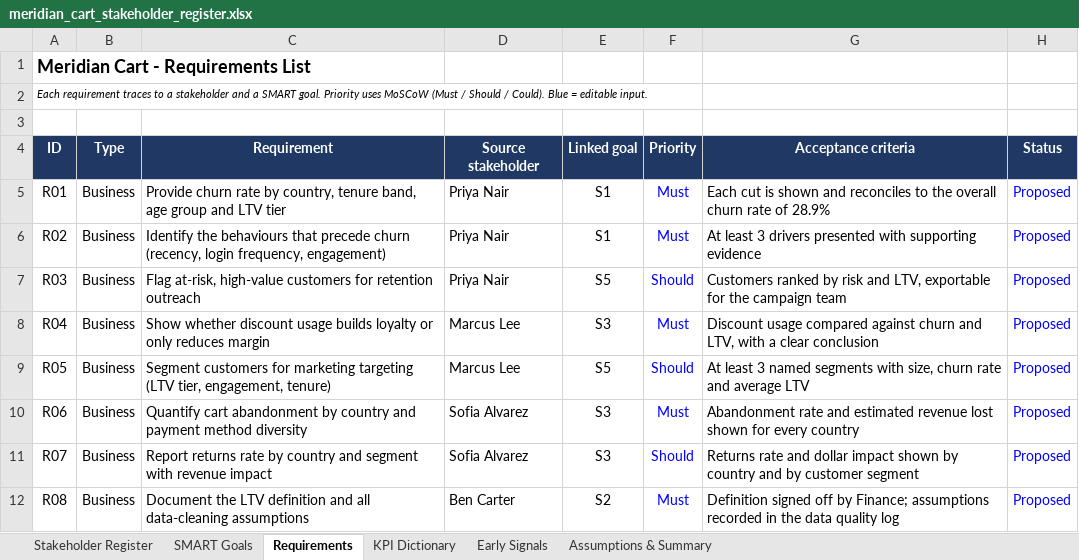
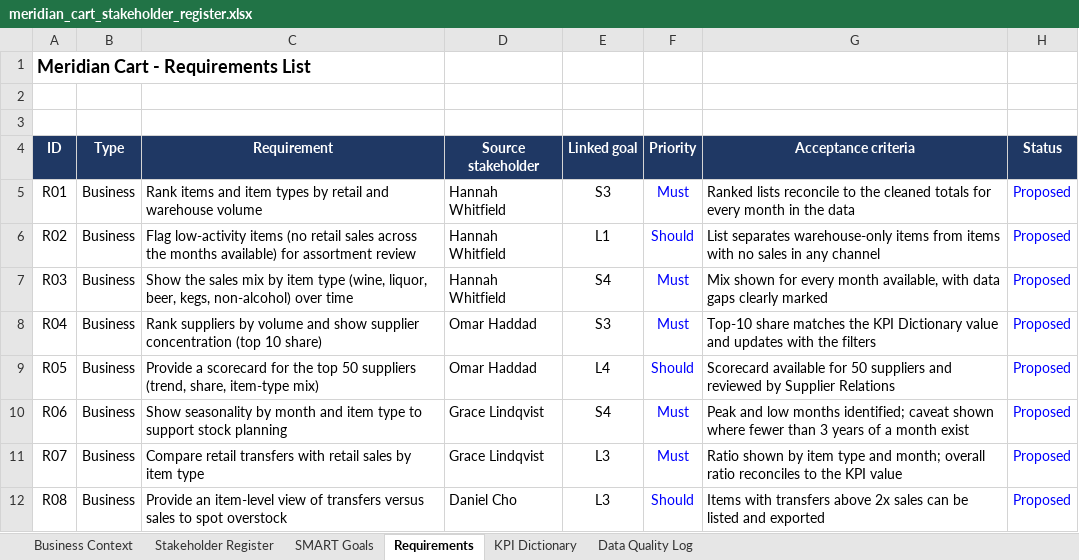
Before and after one commit to Bee1229/ABS_Store_Inventory_and_Sale_Items, an Excel workbook: meridian_cart_stakeholder_register.xlsx, sheet Requirements, drawn as a sheet; only a part is shown; values as stored, in another font and other column widths than the file's, no borders; charts and pictures not drawn; the diff covers the shown part only; the diff names each change by its address in the sheet, - before the commit and + after, or states it on an @@ line.

```diff
--- a/meridian_cart_stakeholder_register.xlsx (sheet Requirements)
+++ b/meridian_cart_stakeholder_register.xlsx (sheet Requirements)
-sheet tab: Assumptions & Summary
+sheet tab: Data Quality Log
-sheet tab: Early Signals
+sheet tab: Business Context
-A2 (ID): Each requirement traces to a stakeholder and a SMART goal. Priority uses MoSCoW (Must / Should / Could). Blue = editable input.
+A2 (ID): (empty)
-C5 (Requirement): Provide churn rate by country, tenure band, age group and LTV tier
+C5 (Requirement): Rank items and item types by retail and warehouse volume
-D5:D7 (Source stakeholder): Priya Nair
+D5:D7 (Source stakeholder): Hannah Whitfield
-E5 (Linked goal): S1
+E5 (Linked goal): S3
-G5 (Acceptance criteria): Each cut is shown and reconciles to the overall churn rate of 28.9%
+G5 (Acceptance criteria): Ranked lists reconcile to the cleaned totals for every month in the data
-C6 (Requirement): Identify the behaviours that precede churn (recency, login frequency, engagement)
+C6 (Requirement): Flag low-activity items (no retail sales across the months available) for assortment review
-E6 (Linked goal): S1
+E6 (Linked goal): L1
-F6 (Priority): Must
+F6 (Priority): Should
-G6 (Acceptance criteria): At least 3 drivers presented with supporting evidence
+G6 (Acceptance criteria): List separates warehouse-only items from items with no sales in any channel
-C7 (Requirement): Flag at-risk, high-value customers for retention outreach
+C7 (Requirement): Show the sales mix by item type (wine, liquor, beer, kegs, non-alcohol) over time
-E7 (Linked goal): S5
+E7 (Linked goal): S4
-F7 (Priority): Should
+F7 (Priority): Must
-G7 (Acceptance criteria): Customers ranked by risk and LTV, exportable for the campaign team
+G7 (Acceptance criteria): Mix shown for every month available, with data gaps clearly marked
-C8 (Requirement): Show whether discount usage builds loyalty or only reduces margin
+C8 (Requirement): Rank suppliers by volume and show supplier concentration (top 10 share)
-D8:D9 (Source stakeholder): Marcus Lee
+D8:D9 (Source stakeholder): Omar Haddad
-G8 (Acceptance criteria): Discount usage compared against churn and LTV, with a clear conclusion
+G8 (Acceptance criteria): Top-10 share matches the KPI Dictionary value and updates with the filters
-C9 (Requirement): Segment customers for marketing targeting (LTV tier, engagement, tenure)
+C9 (Requirement): Provide a scorecard for the top 50 suppliers (trend, share, item-type mix)
-E9 (Linked goal): S5
+E9 (Linked goal): L4
-G9 (Acceptance criteria): At least 3 named segments with size, churn rate and average LTV
+G9 (Acceptance criteria): Scorecard available for 50 suppliers and reviewed by Supplier Relations
-C10 (Requirement): Quantify cart abandonment by country and payment method diversity
+C10 (Requirement): Show seasonality by month and item type to support stock planning
-D10:D11 (Source stakeholder): Sofia Alvarez
+D10:D11 (Source stakeholder): Grace Lindqvist
-E10 (Linked goal): S3
+E10 (Linked goal): S4
-G10 (Acceptance criteria): Abandonment rate and estimated revenue lost shown for every country
+G10 (Acceptance criteria): Peak and low months identified; caveat shown where fewer than 3 years of a month exist
-C11 (Requirement): Report returns rate by country and segment with revenue impact
+C11 (Requirement): Compare retail transfers with retail sales by item type
-E11 (Linked goal): S3
+E11 (Linked goal): L3
-F11 (Priority): Should
+F11 (Priority): Must
-G11 (Acceptance criteria): Returns rate and dollar impact shown by country and by customer segment
+G11 (Acceptance criteria): Ratio shown by item type and month; overall ratio reconciles to the KPI value
-C12 (Requirement): Document the LTV definition and all data-cleaning assumptions
+C12 (Requirement): Provide an item-level view of transfers versus sales to spot overstock
-D12 (Source stakeholder): Ben Carter
+D12 (Source stakeholder): Daniel Cho
-E12 (Linked goal): S2
+E12 (Linked goal): L3
-F12 (Priority): Must
+F12 (Priority): Should
-G12 (Acceptance criteria): Definition signed off by Finance; assumptions recorded in the data quality log
+G12 (Acceptance criteria): Items with transfers above 2x sales can be listed and exported
```
Also changed, not shown: 4 added rows and 65 edited cells elsewhere in this sheet, sheet KPI Dictionary, sheet Data Quality Log, sheet SMART Goals, sheet Stakeholder Register, formulas that keep their value, charts or pictures, 3 other files.
